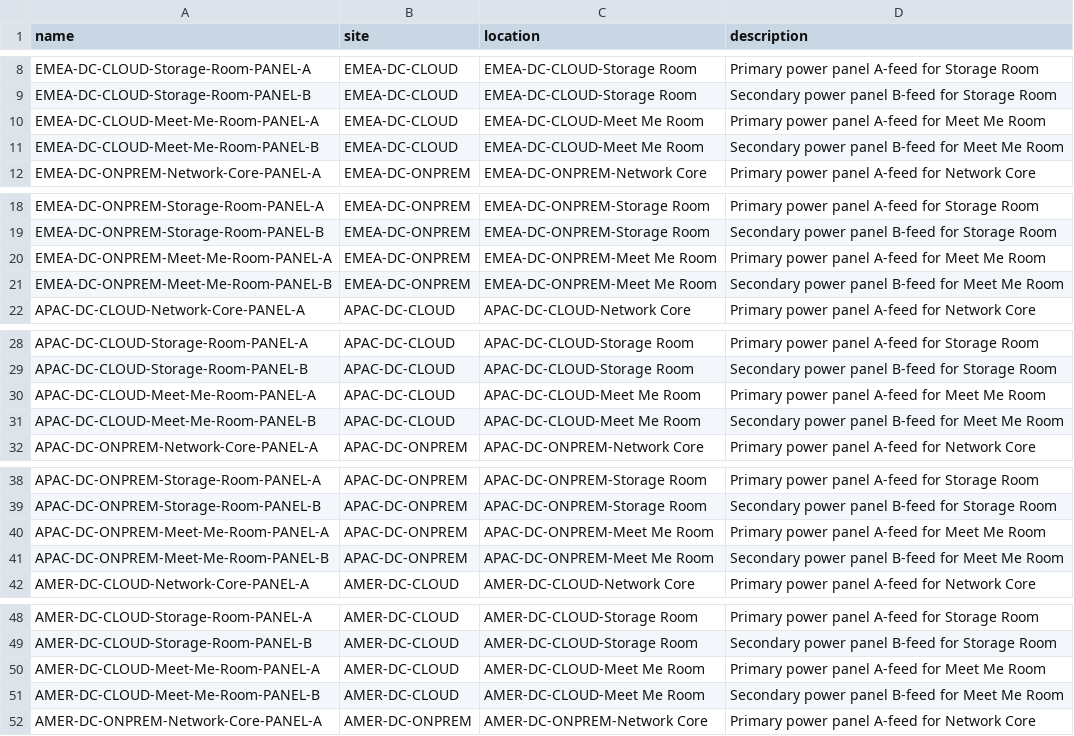
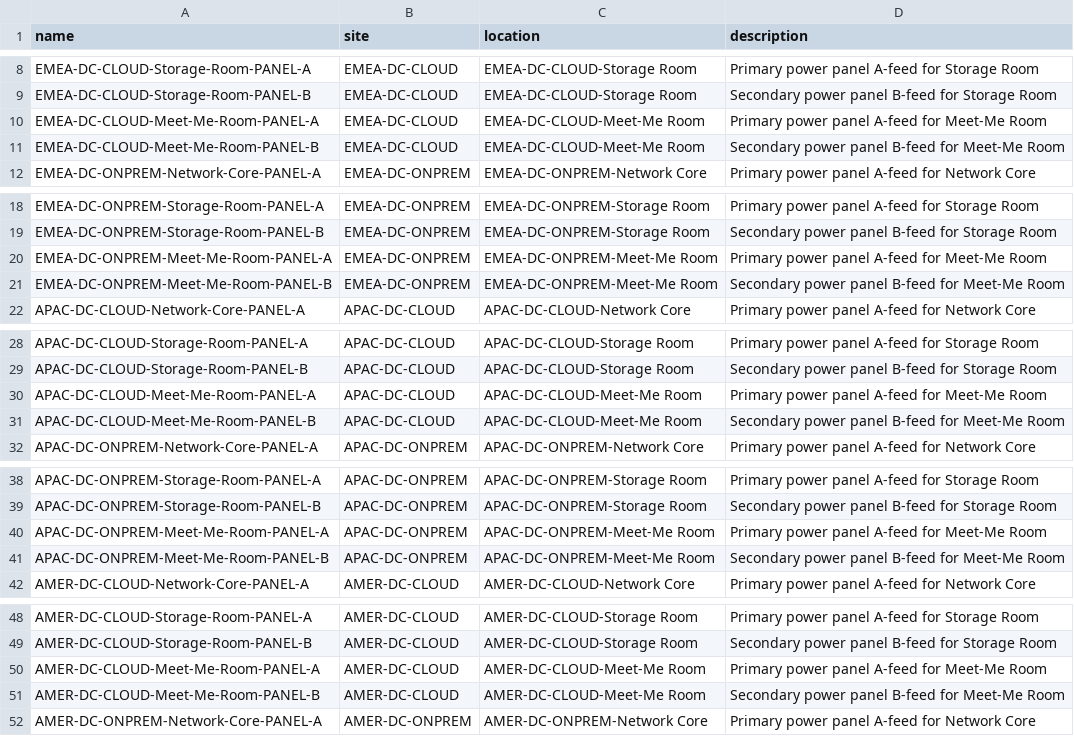
Before and after one commit to rlamini/awx_netbox_git, a CSV file: lab/power/netbox_dc_power_panels.csv, drawn as a sheet; only a part is shown, gaps mark what is left out; the diff covers the shown part only.

```diff
--- a/lab/power/netbox_dc_power_panels.csv
+++ b/lab/power/netbox_dc_power_panels.csv
@@ -9,4 +9,4 @@ EMEA-DC-CLOUD-Storage-Room-PANEL-A,EMEA-DC-CLOUD,EMEA-DC-CLOUD-Storage Room,Prim
 EMEA-DC-CLOUD-Storage-Room-PANEL-B,EMEA-DC-CLOUD,EMEA-DC-CLOUD-Storage Room,Secondary power panel B-feed for Storage Room
-EMEA-DC-CLOUD-Meet-Me-Room-PANEL-A,EMEA-DC-CLOUD,EMEA-DC-CLOUD-Meet Me Room,Primary power panel A-feed for Meet Me Room
-EMEA-DC-CLOUD-Meet-Me-Room-PANEL-B,EMEA-DC-CLOUD,EMEA-DC-CLOUD-Meet Me Room,Secondary power panel B-feed for Meet Me Room
+EMEA-DC-CLOUD-Meet-Me-Room-PANEL-A,EMEA-DC-CLOUD,EMEA-DC-CLOUD-Meet-Me Room,Primary power panel A-feed for Meet-Me Room
+EMEA-DC-CLOUD-Meet-Me-Room-PANEL-B,EMEA-DC-CLOUD,EMEA-DC-CLOUD-Meet-Me Room,Secondary power panel B-feed for Meet-Me Room
 EMEA-DC-ONPREM-Network-Core-PANEL-A,EMEA-DC-ONPREM,EMEA-DC-ONPREM-Network Core,Primary power panel A-feed for Network Core
@@ -19,4 +19,4 @@ EMEA-DC-ONPREM-Storage-Room-PANEL-A,EMEA-DC-ONPREM,EMEA-DC-ONPREM-Storage Room,P
 EMEA-DC-ONPREM-Storage-Room-PANEL-B,EMEA-DC-ONPREM,EMEA-DC-ONPREM-Storage Room,Secondary power panel B-feed for Storage Room
-EMEA-DC-ONPREM-Meet-Me-Room-PANEL-A,EMEA-DC-ONPREM,EMEA-DC-ONPREM-Meet Me Room,Primary power panel A-feed for Meet Me Room
-EMEA-DC-ONPREM-Meet-Me-Room-PANEL-B,EMEA-DC-ONPREM,EMEA-DC-ONPREM-Meet Me Room,Secondary power panel B-feed for Meet Me Room
+EMEA-DC-ONPREM-Meet-Me-Room-PANEL-A,EMEA-DC-ONPREM,EMEA-DC-ONPREM-Meet-Me Room,Primary power panel A-feed for Meet-Me Room
+EMEA-DC-ONPREM-Meet-Me-Room-PANEL-B,EMEA-DC-ONPREM,EMEA-DC-ONPREM-Meet-Me Room,Secondary power panel B-feed for Meet-Me Room
 APAC-DC-CLOUD-Network-Core-PANEL-A,APAC-DC-CLOUD,APAC-DC-CLOUD-Network Core,Primary power panel A-feed for Network Core
@@ -29,4 +29,4 @@ APAC-DC-CLOUD-Storage-Room-PANEL-A,APAC-DC-CLOUD,APAC-DC-CLOUD-Storage Room,Prim
 APAC-DC-CLOUD-Storage-Room-PANEL-B,APAC-DC-CLOUD,APAC-DC-CLOUD-Storage Room,Secondary power panel B-feed for Storage Room
-APAC-DC-CLOUD-Meet-Me-Room-PANEL-A,APAC-DC-CLOUD,APAC-DC-CLOUD-Meet Me Room,Primary power panel A-feed for Meet Me Room
-APAC-DC-CLOUD-Meet-Me-Room-PANEL-B,APAC-DC-CLOUD,APAC-DC-CLOUD-Meet Me Room,Secondary power panel B-feed for Meet Me Room
+APAC-DC-CLOUD-Meet-Me-Room-PANEL-A,APAC-DC-CLOUD,APAC-DC-CLOUD-Meet-Me Room,Primary power panel A-feed for Meet-Me Room
+APAC-DC-CLOUD-Meet-Me-Room-PANEL-B,APAC-DC-CLOUD,APAC-DC-CLOUD-Meet-Me Room,Secondary power panel B-feed for Meet-Me Room
 APAC-DC-ONPREM-Network-Core-PANEL-A,APAC-DC-ONPREM,APAC-DC-ONPREM-Network Core,Primary power panel A-feed for Network Core
@@ -39,4 +39,4 @@ APAC-DC-ONPREM-Storage-Room-PANEL-A,APAC-DC-ONPREM,APAC-DC-ONPREM-Storage Room,P
 APAC-DC-ONPREM-Storage-Room-PANEL-B,APAC-DC-ONPREM,APAC-DC-ONPREM-Storage Room,Secondary power panel B-feed for Storage Room
-APAC-DC-ONPREM-Meet-Me-Room-PANEL-A,APAC-DC-ONPREM,APAC-DC-ONPREM-Meet Me Room,Primary power panel A-feed for Meet Me Room
-APAC-DC-ONPREM-Meet-Me-Room-PANEL-B,APAC-DC-ONPREM,APAC-DC-ONPREM-Meet Me Room,Secondary power panel B-feed for Meet Me Room
+APAC-DC-ONPREM-Meet-Me-Room-PANEL-A,APAC-DC-ONPREM,APAC-DC-ONPREM-Meet-Me Room,Primary power panel A-feed for Meet-Me Room
+APAC-DC-ONPREM-Meet-Me-Room-PANEL-B,APAC-DC-ONPREM,APAC-DC-ONPREM-Meet-Me Room,Secondary power panel B-feed for Meet-Me Room
 AMER-DC-CLOUD-Network-Core-PANEL-A,AMER-DC-CLOUD,AMER-DC-CLOUD-Network Core,Primary power panel A-feed for Network Core
@@ -49,4 +49,4 @@ AMER-DC-CLOUD-Storage-Room-PANEL-A,AMER-DC-CLOUD,AMER-DC-CLOUD-Storage Room,Prim
 AMER-DC-CLOUD-Storage-Room-PANEL-B,AMER-DC-CLOUD,AMER-DC-CLOUD-Storage Room,Secondary power panel B-feed for Storage Room
-AMER-DC-CLOUD-Meet-Me-Room-PANEL-A,AMER-DC-CLOUD,AMER-DC-CLOUD-Meet Me Room,Primary power panel A-feed for Meet Me Room
-AMER-DC-CLOUD-Meet-Me-Room-PANEL-B,AMER-DC-CLOUD,AMER-DC-CLOUD-Meet Me Room,Secondary power panel B-feed for Meet Me Room
+AMER-DC-CLOUD-Meet-Me-Room-PANEL-A,AMER-DC-CLOUD,AMER-DC-CLOUD-Meet-Me Room,Primary power panel A-feed for Meet-Me Room
+AMER-DC-CLOUD-Meet-Me-Room-PANEL-B,AMER-DC-CLOUD,AMER-DC-CLOUD-Meet-Me Room,Secondary power panel B-feed for Meet-Me Room
 AMER-DC-ONPREM-Network-Core-PANEL-A,AMER-DC-ONPREM,AMER-DC-ONPREM-Network Core,Primary power panel A-feed for Network Core
```
Also changed, not shown: 4 edited cells elsewhere in this file, lab/power/netbox_dc_pdus.csv, 2 other files.
